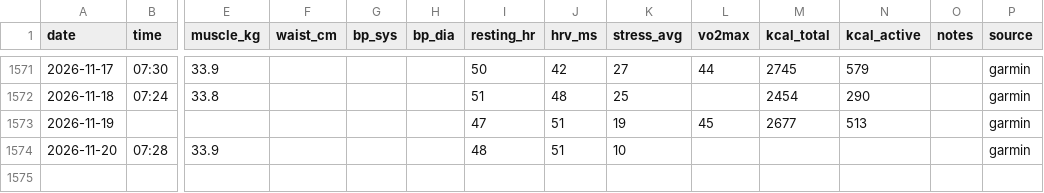
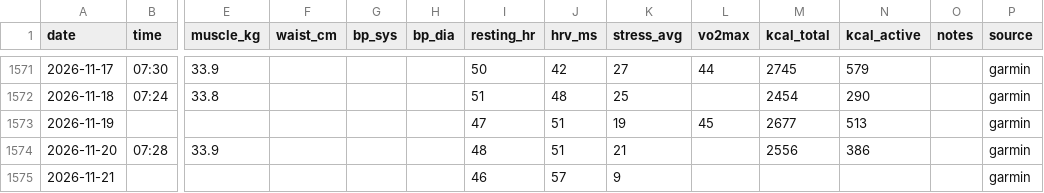
Before and after one commit to podniesm/health, a CSV file: data/body/measurements.csv, drawn as a sheet; only a part is shown, gaps mark what is left out; rows hold the shown columns only; the diff names each change by its address in the sheet, - before the commit and + after, or states it on an @@ line.

```diff
--- a/data/body/measurements.csv
+++ b/data/body/measurements.csv
-K1574 (stress_avg): 10
+K1574 (stress_avg): 21
-M1574 (kcal_total): (empty)
+M1574 (kcal_total): 2556
-N1574 (kcal_active): (empty)
+N1574 (kcal_active): 386
+row 1575: 2026-11-21 |  |  |  |  |  | 46 | 57 | 9 |  |  |  |  | garmin
```
Also changed, not shown: data/body/sleep.csv.
